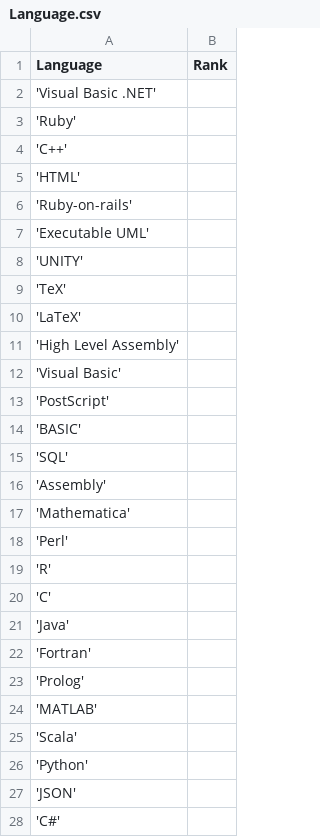
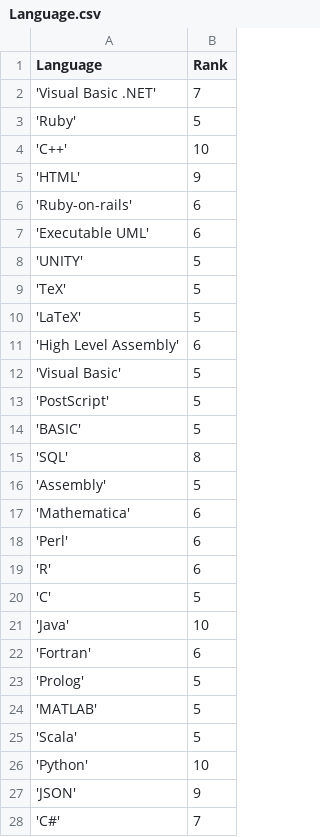
Before and after one commit to Piasa/analysis, a CSV file: analysis/data/Language.csv, drawn as a sheet; only a part is shown; the diff covers the shown part only.

Commit message:
change

```diff
--- a/analysis/data/Language.csv
+++ b/analysis/data/Language.csv
@@ -1,28 +1,28 @@
 Language,Rank
-'Visual Basic .NET',
- 'Ruby',
- 'C++',
- 'HTML',
- 'Ruby-on-rails',
- 'Executable UML',
- 'UNITY',
- 'TeX',
- 'LaTeX',
- 'High Level Assembly',
- 'Visual Basic',
- 'PostScript',
- 'BASIC',
- 'SQL',
- 'Assembly',
- 'Mathematica',
- 'Perl',
- 'R',
- 'C',
- 'Java',
- 'Fortran',
- 'Prolog',
- 'MATLAB',
- 'Scala',
- 'Python',
- 'JSON',
- 'C#',
+'Visual Basic .NET',7
+ 'Ruby',5
+ 'C++',10
+ 'HTML',9
+ 'Ruby-on-rails',6
+ 'Executable UML',6
+ 'UNITY',5
+ 'TeX',5
+ 'LaTeX',5
+ 'High Level Assembly',6
+ 'Visual Basic',5
+ 'PostScript',5
+ 'BASIC',5
+ 'SQL',8
+ 'Assembly',5
+ 'Mathematica',6
+ 'Perl',6
+ 'R',6
+ 'C',5
+ 'Java',10
+ 'Fortran',6
+ 'Prolog',5
+ 'MATLAB',5
+ 'Scala',5
+ 'Python',10
+ 'JSON',9
+ 'C#',7
```
Also changed, not shown: 18 edited cells elsewhere in this file.
